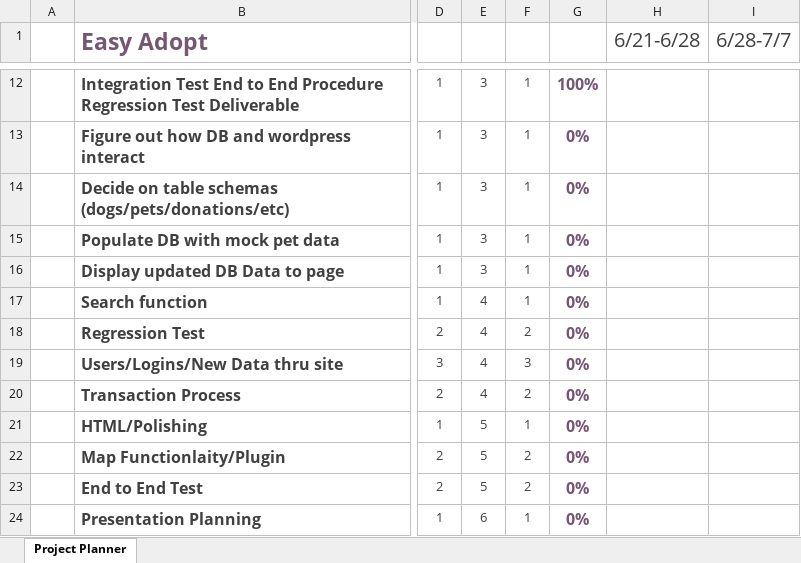
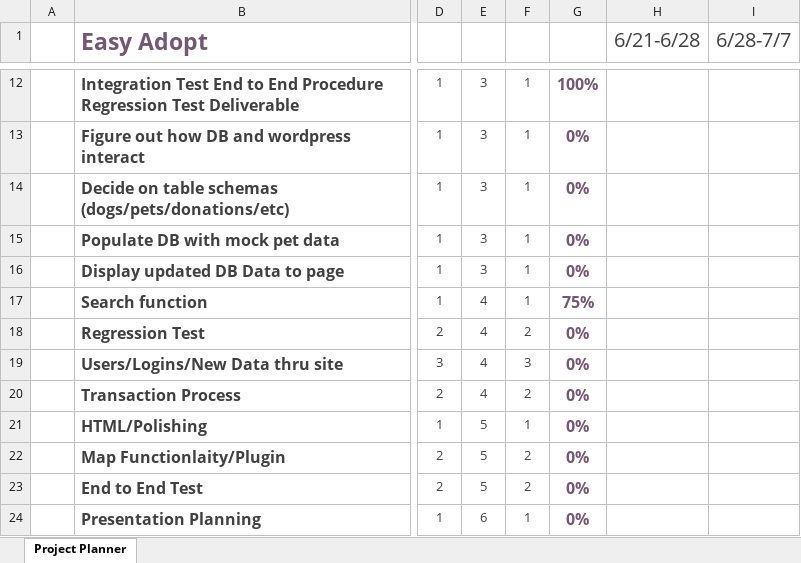
Before and after one commit to Sean-Hicks/COSC-412-Group-Project, an Excel workbook: repo docs/groupgantt.xlsx, sheet Project Planner, drawn as a sheet; only a part is shown, gaps mark what is left out; values as stored, in another font and other column widths than the file's, no borders; conditional formats not drawn; the diff names each change by its address in the sheet, - before the commit and + after, or states it on an @@ line.

```diff
--- a/repo docs/groupgantt.xlsx (sheet Project Planner)
+++ b/repo docs/groupgantt.xlsx (sheet Project Planner)
-G17: 0%
+G17: 75%
```
Also changed, not shown: 2 other files.
